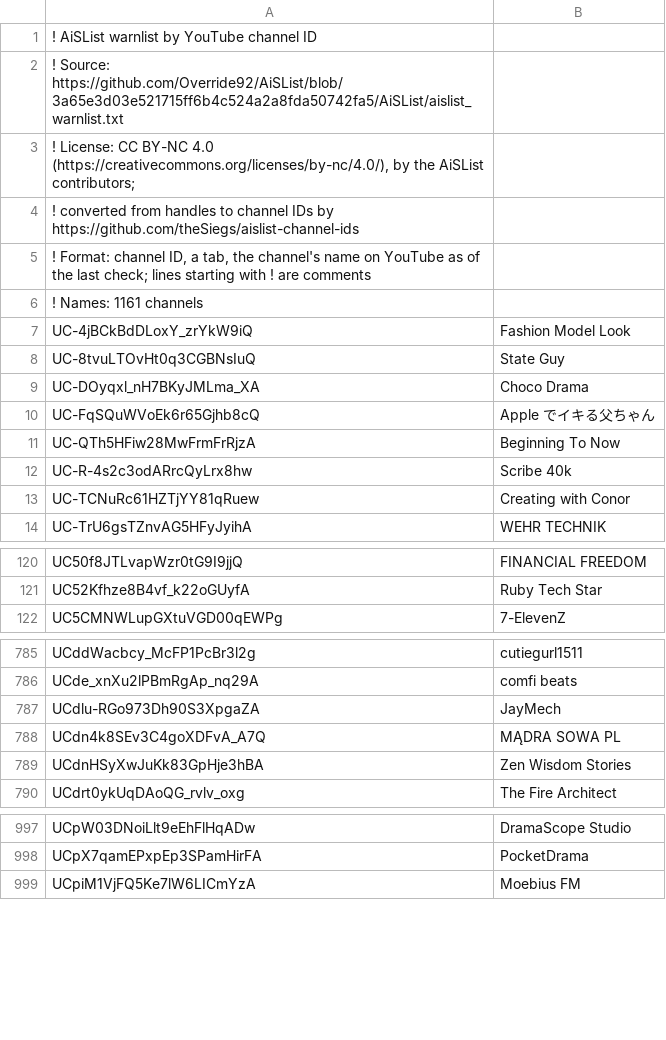
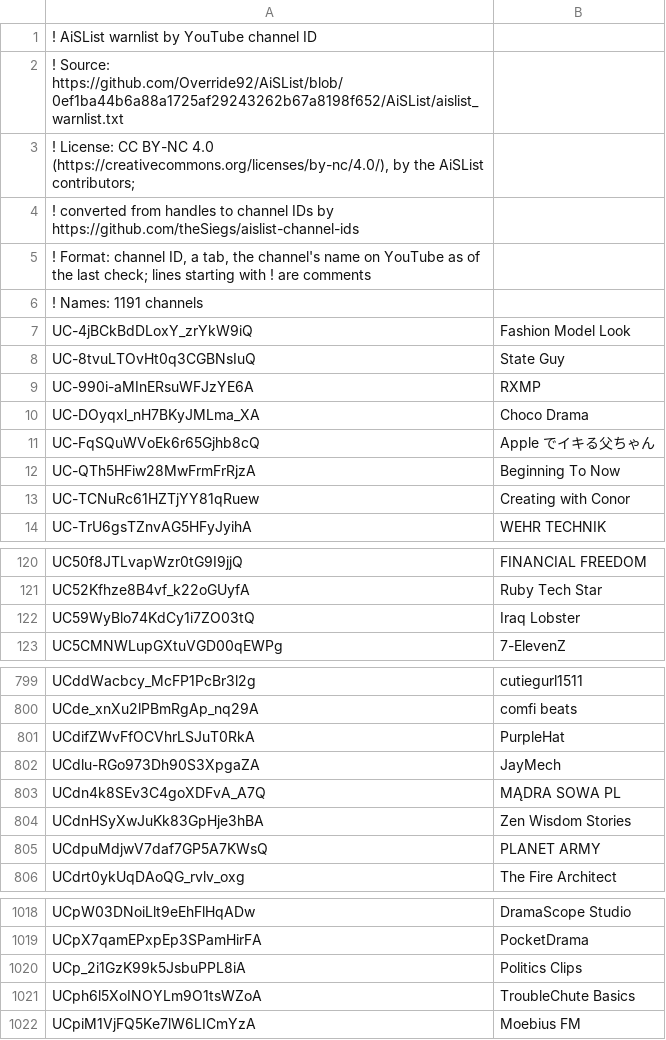
Before and after one commit to theSiegs/aislist-channel-ids, a TSV file: lists/aislist_warnlist_channels.tsv, drawn as a sheet; only a part is shown, gaps mark what is left out; the diff covers the shown part only.

```diff
--- a/lists/aislist_warnlist_channels.tsv
+++ b/lists/aislist_warnlist_channels.tsv
@@ -1,3 +1,3 @@
 ! AiSList warnlist by YouTube channel ID
-! Source: https://github.com/Override92/AiSList/blob/3a65e3d03e521715ff6b4c524a2a8fda50742fa5/AiSList/aislist_warnlist.txt
+! Source: https://github.com/Override92/AiSList/blob/0ef1ba44b6a88a1725af29243262b67a8198f652/AiSList/aislist_warnlist.txt
 ! License: CC BY-NC 4.0 (https://creativecommons.org/licenses/by-nc/4.0/), by the AiSList contributors;
@@ -5,5 +5,6 @@
 ! Format: channel ID, a tab, the channel's name on YouTube as of the last check; lines starting with ! are comments
-! Names: 1161 channels
+! Names: 1191 channels
 UC-4jBCkBdDLoxY_zrYkW9iQ	Fashion Model Look
 UC-8tvuLTOvHt0q3CGBNsIuQ	State Guy
+UC-990i-aMInERsuWFJzYE6A	RXMP
 UC-DOyqxl_nH7BKyJMLma_XA	Choco Drama
@@ -11,3 +12,2 @@ UC-FqSQuWVoEk6r65Gjhb8cQ	Apple でイキる父ちゃん
 UC-QTh5HFiw28MwFrmFrRjzA	Beginning To Now
-UC-R-4s2c3odARrcQyLrx8hw	Scribe 40k
 UC-TCNuRc61HZTjYY81qRuew	Creating with Conor
@@ -121,2 +121,3 @@ UC50f8JTLvapWzr0tG9I9jjQ	FINANCIAL FREEDOM
 UC52Kfhze8B4vf_k22oGUyfA	Ruby Tech Star
+UC59WyBlo74KdCy1i7ZO03tQ	Iraq Lobster
 UC5CMNWLupGXtuVGD00qEWPg	7-ElevenZ
@@ -786,2 +800,3 @@ UCddWacbcy_McFP1PcBr3l2g	cutiegurl1511
 UCde_xnXu2lPBmRgAp_nq29A	comfi beats
+UCdifZWvFfOCVhrLSJuT0RkA	PurpleHat
 UCdlu-RGo973Dh90S3XpgaZA	JayMech
@@ -789,2 +804,3 @@ UCdn4k8SEv3C4goXDFvA_A7Q	MĄDRA SOWA PL
 UCdnHSyXwJuKk83GpHje3hBA	Zen Wisdom Stories
+UCdpuMdjwV7daf7GP5A7KWsQ	PLANET ARMY
 UCdrt0ykUqDAoQG_rvlv_oxg	The Fire Architect
@@ -998,2 +1019,4 @@ UCpW03DNoiLlt9eEhFlHqADw	DramaScope Studio
 UCpX7qamEPxpEp3SPamHirFA	PocketDrama
+UCp_2i1GzK99k5JsbuPPL8iA	Politics Clips
+UCph6l5XoINOYLm9O1tsWZoA	TroubleChute Basics
 UCpiM1VjFQ5Ke7lW6LICmYzA	Moebius FM
```
Also changed, not shown: 25 added rows and 1 edited cell elsewhere in this file, reports/handle_changes.tsv, 8 other files.
